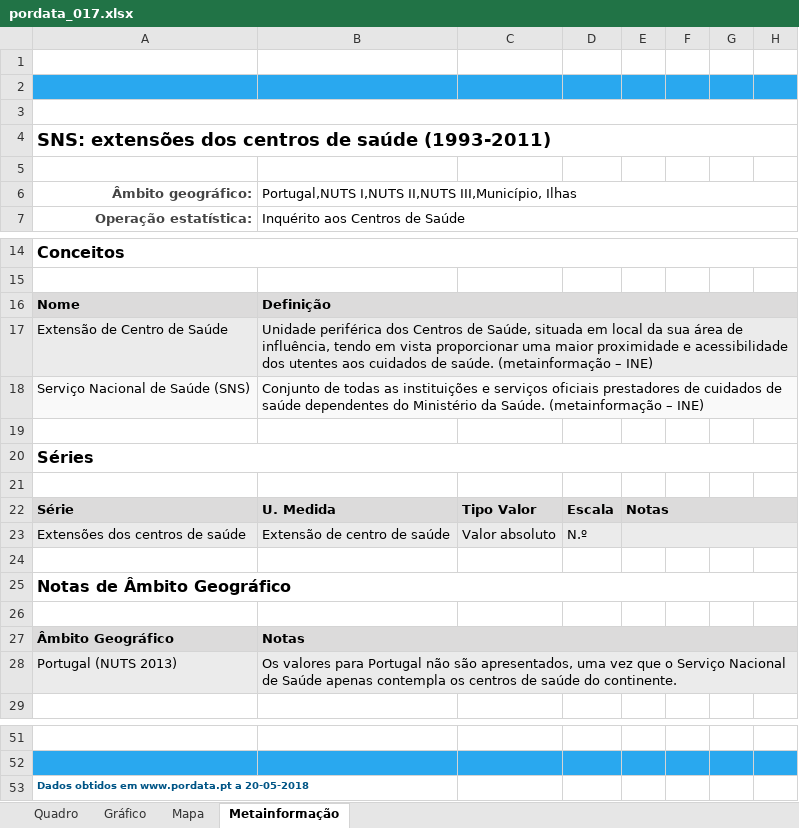
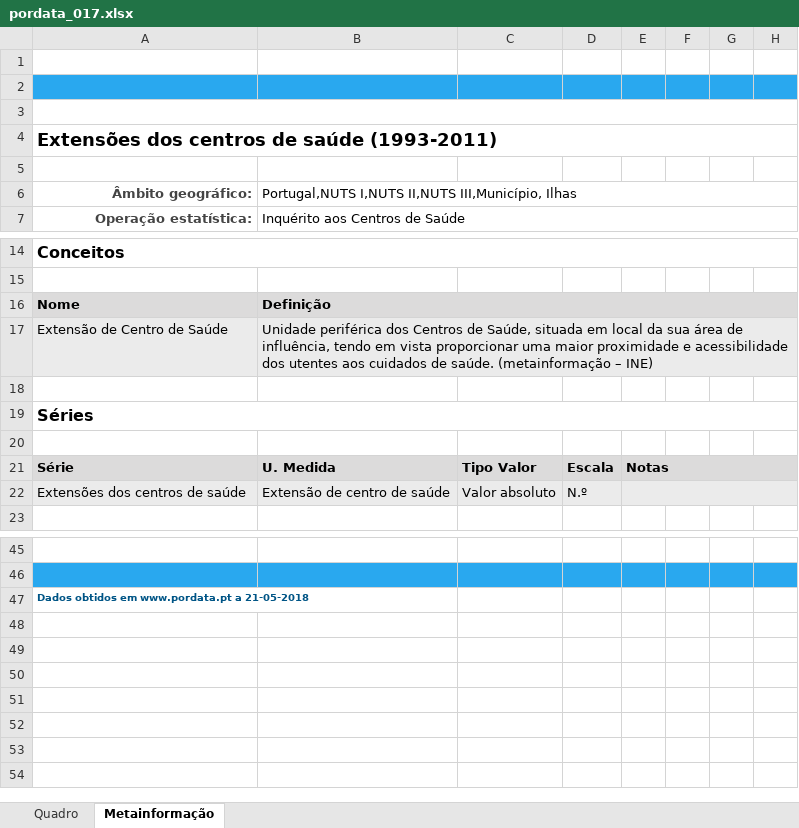
Before and after one commit to claudioalvesmonteiro/qualiServSaude, an Excel workbook: dados/coleta2/pordata_017.xlsx, sheet Metainformação, drawn as a sheet; only a part is shown, gaps mark what is left out; values as stored, in another font and other column widths than the file's, no borders; charts and pictures not drawn; removed rows and columns are numbered as before the commit, all else as after; the diff names each change by its address in the sheet, - before the commit and + after, or states it on an @@ line.

Commit message:
commit pordata final

```diff
--- a/dados/coleta2/pordata_017.xlsx (sheet Metainformação)
+++ b/dados/coleta2/pordata_017.xlsx (sheet Metainformação)
-sheet tab: Gráfico
-sheet tab: Mapa
-A4: SNS: extensões dos centros de saúde (1993-2011)
+A4: Extensões dos centros de saúde (1993-2011)
-row 18: Serviço Nacional de Saúde (SNS) | Conjunto de todas as instituições e serviços oficiais prestadores de cuidados de saúde dependentes do Ministério da Saúde. (metainformação – INE)
-row 24: (empty)
-row 25: Notas de Âmbito Geográfico
-row 26: (empty)
-row 27: Âmbito Geográfico | Notas
-row 28: Portugal (NUTS 2013) | Os valores para Portugal não são apresentados, uma vez que o Serviço Nacional de Saúde apenas contempla os centros de saúde do continente.
-A47: Dados obtidos em www.pordata.pt a 20-05-2018
+A47: Dados obtidos em www.pordata.pt a 21-05-2018
```
Also changed, not shown: sheet Quadro, charts or pictures, dados/coleta2/pordata_011.xlsx, dados/coleta2/pordata_016.xlsx, 7 other files.
